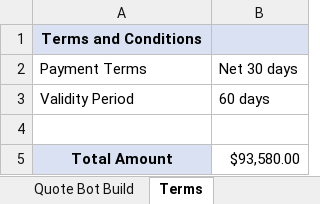
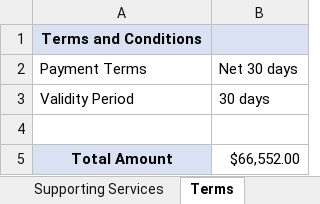
Before and after one commit to chitraa-cj/Quotation-Generator, an Excel workbook: quotation.xlsx, sheet Terms, drawn as a sheet; values as stored, in another font and other column widths than the file's, no borders; the diff names each change by its address in the sheet, - before the commit and + after, or states it on an @@ line.

```diff
--- a/quotation.xlsx (sheet Terms)
+++ b/quotation.xlsx (sheet Terms)
-sheet tab: Quote Bot Build
-B3: 60 days
+B3: 30 days
-B5: $93,580.00
+B5: $66,552.00
```
Also changed, not shown: sheet AV Equipment, sheet Labor, sheet Supporting Services, sheet Summary, other sheet tabs, 3 other files.
